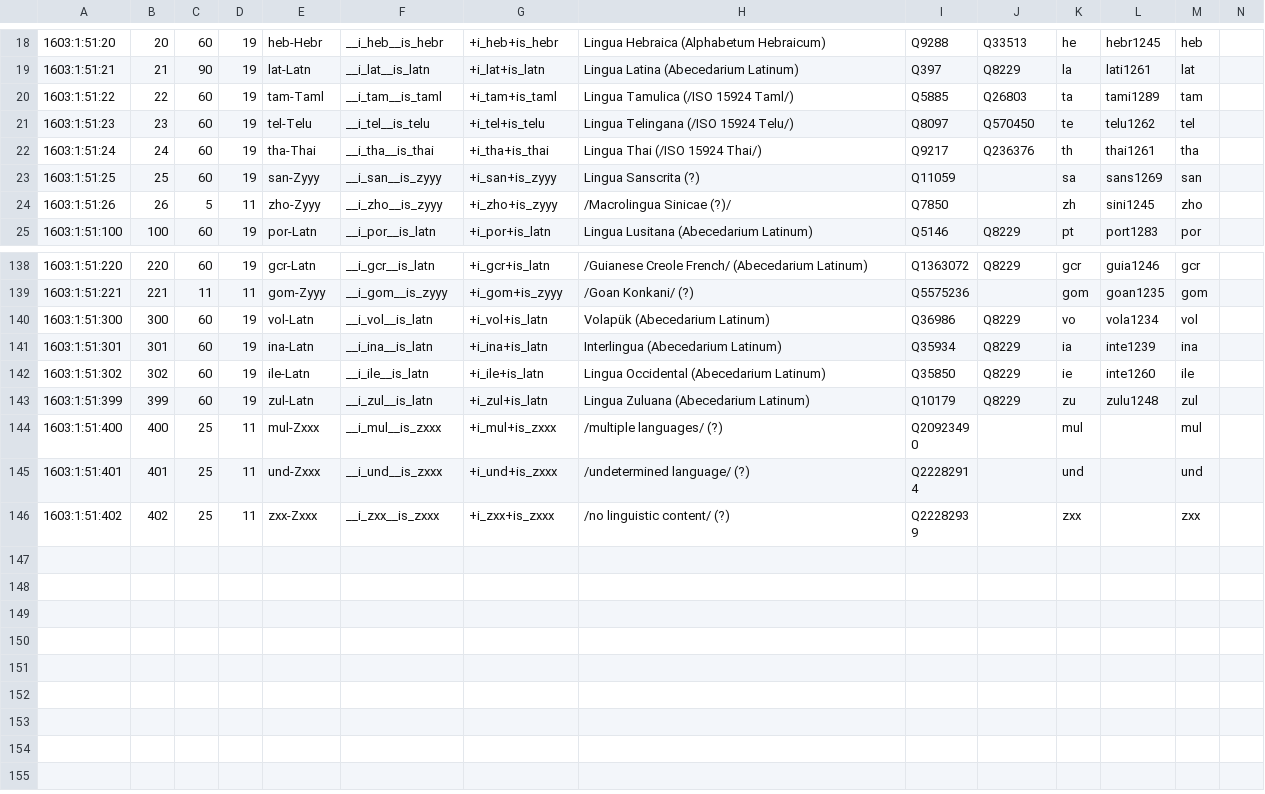
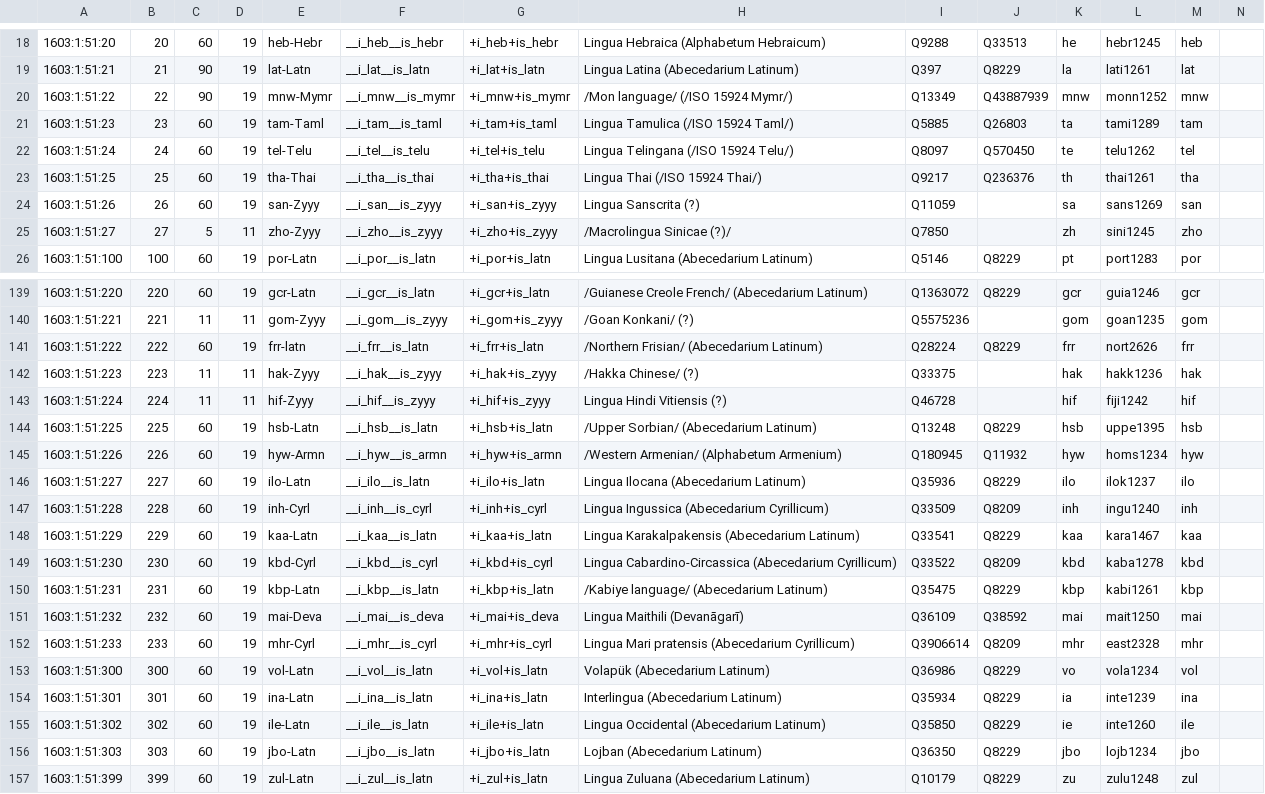
Before and after one commit to EticaAI/lexicographi-sine-finibus, a CSV file: officinam/1603/1/51/1603_1_51.no1.tm.hxl.csv, drawn as a sheet; only a part is shown, gaps mark what is left out; the shorter side is filled out with more unchanged rows.

Commit message:
1603:1:51 (#9): added 14 languages

```diff
--- a/officinam/1603/1/51/1603_1_51.no1.tm.hxl.csv
+++ b/officinam/1603/1/51/1603_1_51.no1.tm.hxl.csv
@@ -19,7 +19,8 @@
 1603:1:51:21,21,90,19,lat-Latn,__i_lat__is_latn,+i_lat+is_latn,Lingua Latina (Abecedarium Latinum),Q397,Q8229,la,lati1261,lat,
-1603:1:51:22,22,60,19,tam-Taml,__i_tam__is_taml,+i_tam+is_taml,Lingua Tamulica (/ISO 15924 Taml/),Q5885,Q26803,ta,tami1289,tam,
-1603:1:51:23,23,60,19,tel-Telu,__i_tel__is_telu,+i_tel+is_telu,Lingua Telingana (/ISO 15924 Telu/),Q8097,Q570450,te,telu1262,tel,
-1603:1:51:24,24,60,19,tha-Thai,__i_tha__is_thai,+i_tha+is_thai,Lingua Thai (/ISO 15924 Thai/),Q9217,Q236376,th,thai1261,tha,
-1603:1:51:25,25,60,19,san-Zyyy,__i_san__is_zyyy,+i_san+is_zyyy,Lingua Sanscrita  (?),Q11059,,sa,sans1269,san,
-1603:1:51:26,26,5,11,zho-Zyyy,__i_zho__is_zyyy,+i_zho+is_zyyy,/Macrolingua Sinicae (?)/,Q7850,,zh,sini1245,zho,
+1603:1:51:22,22,90,19,mnw-Mymr,__i_mnw__is_mymr,+i_mnw+is_mymr,/Mon language/ (/ISO 15924 Mymr/),Q13349,Q43887939,mnw,monn1252,mnw,
+1603:1:51:23,23,60,19,tam-Taml,__i_tam__is_taml,+i_tam+is_taml,Lingua Tamulica (/ISO 15924 Taml/),Q5885,Q26803,ta,tami1289,tam,
+1603:1:51:24,24,60,19,tel-Telu,__i_tel__is_telu,+i_tel+is_telu,Lingua Telingana (/ISO 15924 Telu/),Q8097,Q570450,te,telu1262,tel,
+1603:1:51:25,25,60,19,tha-Thai,__i_tha__is_thai,+i_tha+is_thai,Lingua Thai (/ISO 15924 Thai/),Q9217,Q236376,th,thai1261,tha,
+1603:1:51:26,26,60,19,san-Zyyy,__i_san__is_zyyy,+i_san+is_zyyy,Lingua Sanscrita  (?),Q11059,,sa,sans1269,san,
+1603:1:51:27,27,5,11,zho-Zyyy,__i_zho__is_zyyy,+i_zho+is_zyyy,/Macrolingua Sinicae (?)/,Q7850,,zh,sini1245,zho,
 1603:1:51:100,100,60,19,por-Latn,__i_por__is_latn,+i_por+is_latn,Lingua Lusitana (Abecedarium Latinum),Q5146,Q8229,pt,port1283,por,
@@ -139,2 +140,14 @@
 1603:1:51:221,221,11,11,gom-Zyyy,__i_gom__is_zyyy,+i_gom+is_zyyy,/Goan Konkani/ (?),Q5575236,,gom,goan1235,gom,
+1603:1:51:222,222,60,19,frr-latn,__i_frr__is_latn,+i_frr+is_latn,/Northern Frisian/ (Abecedarium Latinum),Q28224,Q8229,frr,nort2626,frr,
+1603:1:51:223,223,11,11,hak-Zyyy,__i_hak__is_zyyy,+i_hak+is_zyyy,/Hakka Chinese/ (?),Q33375,,hak,hakk1236,hak,
+1603:1:51:224,224,11,11,hif-Zyyy,__i_hif__is_zyyy,+i_hif+is_zyyy,Lingua Hindi Vitiensis (?),Q46728,,hif,fiji1242,hif,
+1603:1:51:225,225,60,19,hsb-Latn,__i_hsb__is_latn,+i_hsb+is_latn,/Upper Sorbian/ (Abecedarium Latinum),Q13248,Q8229,hsb,uppe1395,hsb,
+1603:1:51:226,226,60,19,hyw-Armn,__i_hyw__is_armn,+i_hyw+is_armn,/Western Armenian/ (Alphabetum Armenium),Q180945,Q11932,hyw,homs1234,hyw,
+1603:1:51:227,227,60,19,ilo-Latn,__i_ilo__is_latn,+i_ilo+is_latn,Lingua Ilocana (Abecedarium Latinum),Q35936,Q8229,ilo,ilok1237,ilo,
+1603:1:51:228,228,60,19,inh-Cyrl,__i_inh__is_cyrl,+i_inh+is_cyrl,Lingua Ingussica (Abecedarium Cyrillicum),Q33509,Q8209,inh,ingu1240,inh,
+1603:1:51:229,229,60,19,kaa-Latn,__i_kaa__is_latn,+i_kaa+is_latn,Lingua Karakalpakensis (Abecedarium Latinum),Q33541,Q8229,kaa,kara1467,kaa,
+1603:1:51:230,230,60,19,kbd-Cyrl,__i_kbd__is_cyrl,+i_kbd+is_cyrl,Lingua Cabardino-Circassica (Abecedarium Cyrillicum),Q33522,Q8209,kbd,kaba1278,kbd,
+1603:1:51:231,231,60,19,kbp-Latn,__i_kbp__is_latn,+i_kbp+is_latn,/Kabiye language/ (Abecedarium Latinum),Q35475,Q8229,kbp,kabi1261,kbp,
+1603:1:51:232,232,60,19,mai-Deva,__i_mai__is_deva,+i_mai+is_deva,Lingua Maithili (Devanāgarī),Q36109,Q38592,mai,mait1250,mai,
+1603:1:51:233,233,60,19,mhr-Cyrl,__i_mhr__is_cyrl,+i_mhr+is_cyrl,Lingua Mari pratensis (Abecedarium Cyrillicum),Q3906614,Q8209,mhr,east2328,mhr,
 1603:1:51:300,300,60,19,vol-Latn,__i_vol__is_latn,+i_vol+is_latn,Volapük (Abecedarium Latinum),Q36986,Q8229,vo,vola1234,vol,
@@ -142,2 +155,3 @@
 1603:1:51:302,302,60,19,ile-Latn,__i_ile__is_latn,+i_ile+is_latn,Lingua Occidental (Abecedarium Latinum),Q35850,Q8229,ie,inte1260,ile,
+1603:1:51:303,303,60,19,jbo-Latn,__i_jbo__is_latn,+i_jbo+is_latn,Lojban (Abecedarium Latinum),Q36350,Q8229,jbo,lojb1234,jbo,
 1603:1:51:399,399,60,19,zul-Latn,__i_zul__is_latn,+i_zul+is_latn,Lingua Zuluana (Abecedarium Latinum),Q10179,Q8229,zu,zulu1248,zul,
```
Also changed, not shown: 1 other file.
